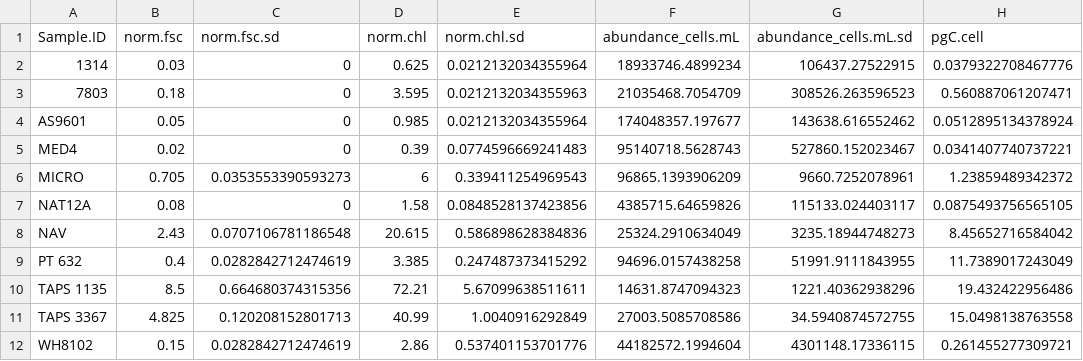
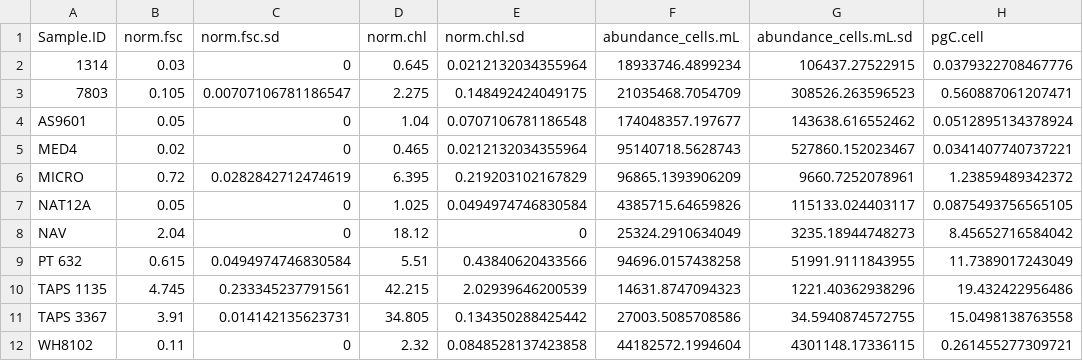
Before and after one commit to seaflow-uw/fsc-poc-calibration, a CSV file: 740-Qc-cultures.csv, drawn as a sheet; only a part is shown; the diff names each change by its address in the sheet, - before the commit and + after, or states it on an @@ line.

```diff
--- a/740-Qc-cultures.csv
+++ b/740-Qc-cultures.csv
-D2 (norm.chl): 0.625
+D2 (norm.chl): 0.645
-B3 (norm.fsc): 0.18
+B3 (norm.fsc): 0.105
-C3 (norm.fsc.sd): 0
+C3 (norm.fsc.sd): 0.00707106781186547
-D3 (norm.chl): 3.595
+D3 (norm.chl): 2.275
-E3 (norm.chl.sd): 0.0212132034355963
+E3 (norm.chl.sd): 0.148492424049175
-D4 (norm.chl): 0.985
+D4 (norm.chl): 1.04
-E4 (norm.chl.sd): 0.0212132034355964
+E4 (norm.chl.sd): 0.0707106781186548
-D5 (norm.chl): 0.39
+D5 (norm.chl): 0.465
-E5 (norm.chl.sd): 0.0774596669241483
+E5 (norm.chl.sd): 0.0212132034355964
-B6 (norm.fsc): 0.705
+B6 (norm.fsc): 0.72
-C6 (norm.fsc.sd): 0.0353553390593273
+C6 (norm.fsc.sd): 0.0282842712474619
-D6 (norm.chl): 6
+D6 (norm.chl): 6.395
-E6 (norm.chl.sd): 0.339411254969543
+E6 (norm.chl.sd): 0.219203102167829
-B7 (norm.fsc): 0.08
+B7 (norm.fsc): 0.05
-D7 (norm.chl): 1.58
+D7 (norm.chl): 1.025
-E7 (norm.chl.sd): 0.0848528137423856
+E7 (norm.chl.sd): 0.0494974746830584
-B8 (norm.fsc): 2.43
+B8 (norm.fsc): 2.04
-C8 (norm.fsc.sd): 0.0707106781186548
+C8 (norm.fsc.sd): 0
-D8 (norm.chl): 20.615
+D8 (norm.chl): 18.12
-E8 (norm.chl.sd): 0.586898628384836
+E8 (norm.chl.sd): 0
-B9 (norm.fsc): 0.4
+B9 (norm.fsc): 0.615
-C9 (norm.fsc.sd): 0.0282842712474619
+C9 (norm.fsc.sd): 0.0494974746830584
-D9 (norm.chl): 3.385
+D9 (norm.chl): 5.51
-E9 (norm.chl.sd): 0.247487373415292
+E9 (norm.chl.sd): 0.43840620433566
-B10 (norm.fsc): 8.5
+B10 (norm.fsc): 4.745
-C10 (norm.fsc.sd): 0.664680374315356
+C10 (norm.fsc.sd): 0.233345237791561
-D10 (norm.chl): 72.21
+D10 (norm.chl): 42.215
-E10 (norm.chl.sd): 5.67099638511611
+E10 (norm.chl.sd): 2.02939646200539
-B11 (norm.fsc): 4.825
+B11 (norm.fsc): 3.91
-C11 (norm.fsc.sd): 0.120208152801713
+C11 (norm.fsc.sd): 0.014142135623731
-D11 (norm.chl): 40.99
+D11 (norm.chl): 34.805
-E11 (norm.chl.sd): 1.0040916292849
+E11 (norm.chl.sd): 0.134350288425442
-B12 (norm.fsc): 0.15
+B12 (norm.fsc): 0.11
-C12 (norm.fsc.sd): 0.0282842712474619
+C12 (norm.fsc.sd): 0
-D12 (norm.chl): 2.86
+D12 (norm.chl): 2.32
-E12 (norm.chl.sd): 0.537401153701776
+E12 (norm.chl.sd): 0.0848528137423858
```
Also changed, not shown: 740-cultures.csv, 751-Qc-cultures.csv, 7 other files.
